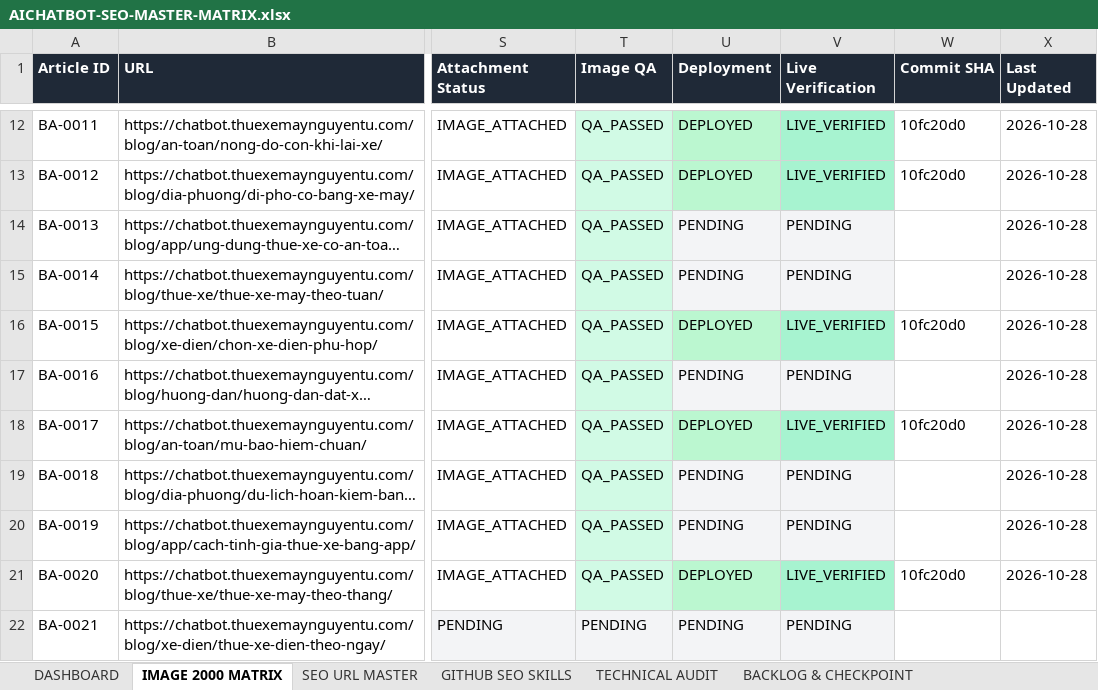
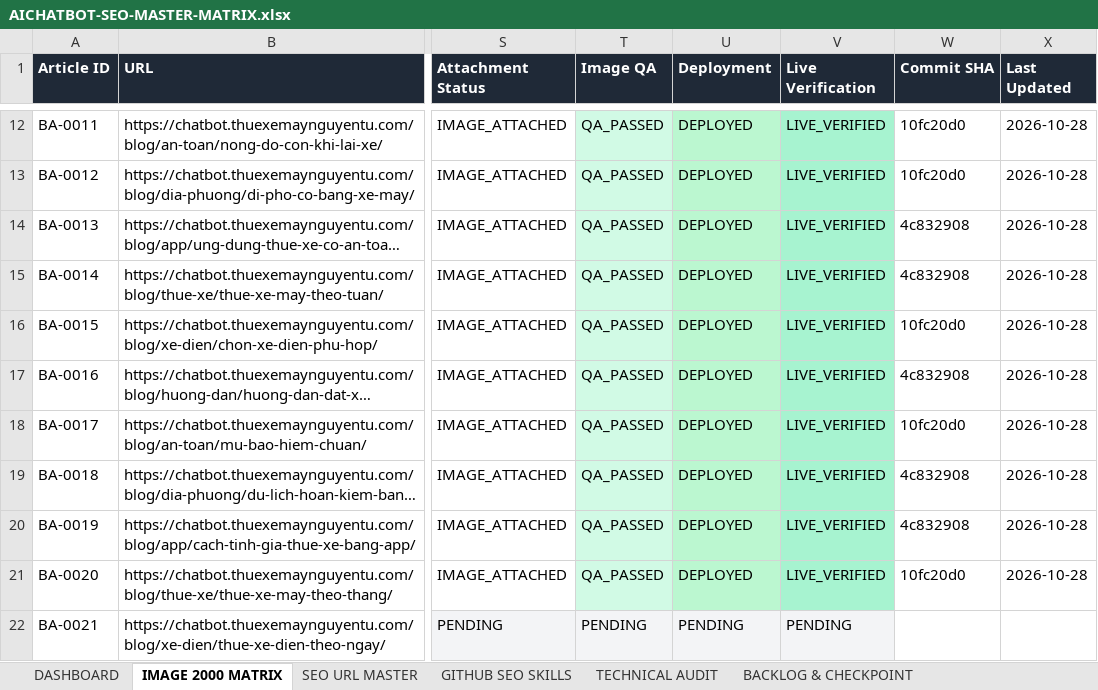
Before and after one commit to thuexemayhanoi/aichatbot, an Excel workbook: docs/seo/AICHATBOT-SEO-MASTER-MATRIX.xlsx, sheet IMAGE 2000 MATRIX, drawn as a sheet; only a part is shown, gaps mark what is left out; long unchanged cells end in …; values as stored, in another font and other column widths than the file's, no borders; the diff names each change by its address in the sheet, - before the commit and + after, or states it on an @@ line.

```diff
--- a/docs/seo/AICHATBOT-SEO-MASTER-MATRIX.xlsx (sheet IMAGE 2000 MATRIX)
+++ b/docs/seo/AICHATBOT-SEO-MASTER-MATRIX.xlsx (sheet IMAGE 2000 MATRIX)
-U14:U15 (Deployment): PENDING
+U14:U15 (Deployment): DEPLOYED
-U14:U15 fill: #F3F4F6
+U14:U15 fill: #BBF7D0
-V14:V15 (Live Verification): PENDING
+V14:V15 (Live Verification): LIVE_VERIFIED
-V14:V15 fill: #F3F4F6
+V14:V15 fill: #A7F3D0
-W14:W15 (Commit SHA): (empty)
+W14:W15 (Commit SHA): 4c832908
-U17 (Deployment): PENDING
+U17 (Deployment): DEPLOYED
-U17 fill: #F3F4F6
+U17 fill: #BBF7D0
-V17 (Live Verification): PENDING
+V17 (Live Verification): LIVE_VERIFIED
-V17 fill: #F3F4F6
+V17 fill: #A7F3D0
-W17 (Commit SHA): (empty)
+W17 (Commit SHA): 4c832908
-U19:U20 (Deployment): PENDING
+U19:U20 (Deployment): DEPLOYED
-U19:U20 fill: #F3F4F6
+U19:U20 fill: #BBF7D0
-V19:V20 (Live Verification): PENDING
+V19:V20 (Live Verification): LIVE_VERIFIED
-V19:V20 fill: #F3F4F6
+V19:V20 fill: #A7F3D0
-W19:W20 (Commit SHA): (empty)
+W19:W20 (Commit SHA): 4c832908
```
Also changed, not shown: sheet TECHNICAL AUDIT, sheet DASHBOARD, sheet SEO URL MASTER, sheet EXECUTION LOG, sheet BACKLOG & CHECKPOINT, 6 other files.
